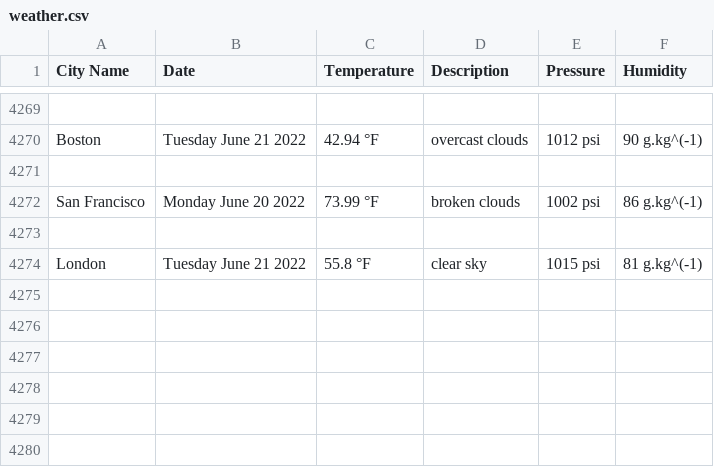
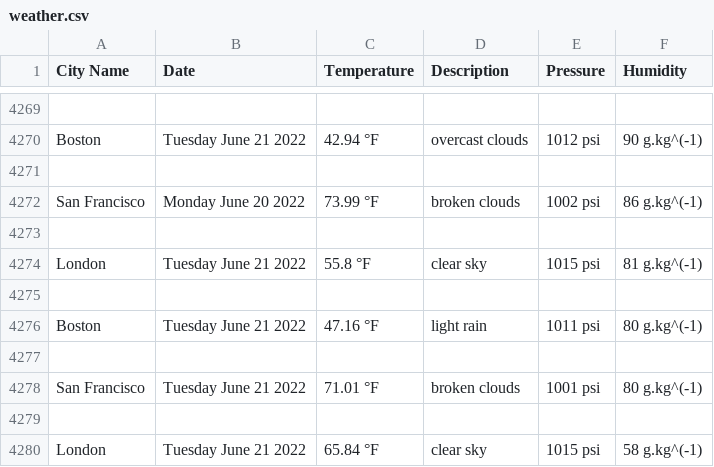
Before and after one commit to handel-fan/pythonic-weather, a CSV file: weather.csv, drawn as a sheet; only a part is shown, gaps mark what is left out.

```diff
--- a/weather.csv
+++ b/weather.csv
@@ -4274 +4274,7 @@ San Francisco,Monday June 20 2022,73.99 °F,broken clouds,1002 psi,86 g.kg^(-1)
 London,Tuesday June 21 2022,55.8 °F,clear sky,1015 psi,81 g.kg^(-1)
+
+Boston,Tuesday June 21 2022,47.16 °F,light rain,1011 psi,80 g.kg^(-1)
+
+San Francisco,Tuesday June 21 2022,71.01 °F,broken clouds,1001 psi,80 g.kg^(-1)
+
+London,Tuesday June 21 2022,65.84 °F,clear sky,1015 psi,58 g.kg^(-1)
```
